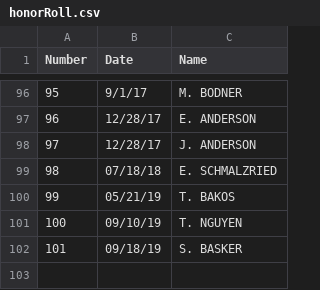
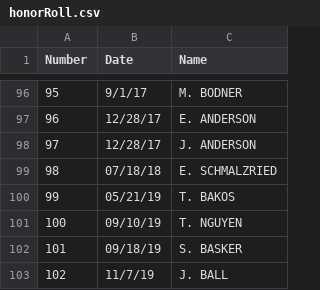
Before and after one commit to akparekh/bsatroop86.github.io, a CSV file: _data/honorRoll.csv, drawn as a sheet; only a part is shown, gaps mark what is left out; the diff names each change by its address in the sheet, - before the commit and + after, or states it on an @@ line.

Commit message:
Update honorRoll.csv

```diff
--- a/_data/honorRoll.csv
+++ b/_data/honorRoll.csv
+row 103: 102 | 11/7/19 | J. BALL
```
